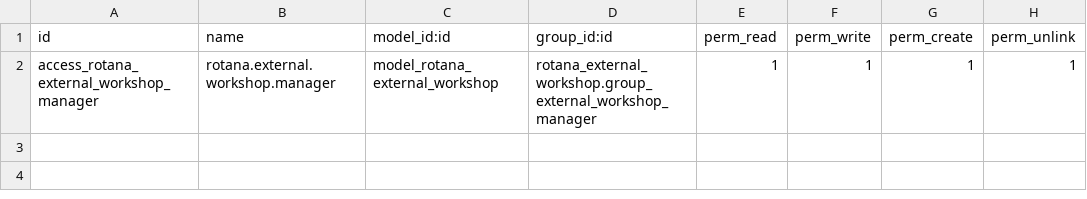
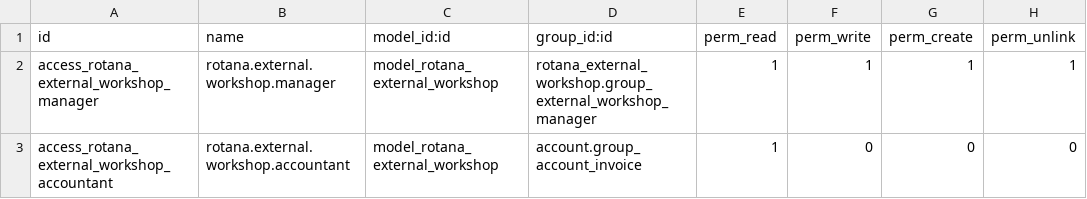
Before and after one commit to Alarees/Rotana, a CSV file: rotana_external_workshop/security/ir.model.access.csv, drawn as a sheet; the diff names each change by its address in the sheet, - before the commit and + after, or states it on an @@ line.

```diff
--- a/rotana_external_workshop/security/ir.model.access.csv
+++ b/rotana_external_workshop/security/ir.model.access.csv
+row 3: access_rotana_external_workshop_accountant | rotana.external.workshop.accountant | model_rotana_external_workshop | account.group_account_invoice | 1 | 0 | 0 | 0
```
Also changed, not shown: 5 other files.
